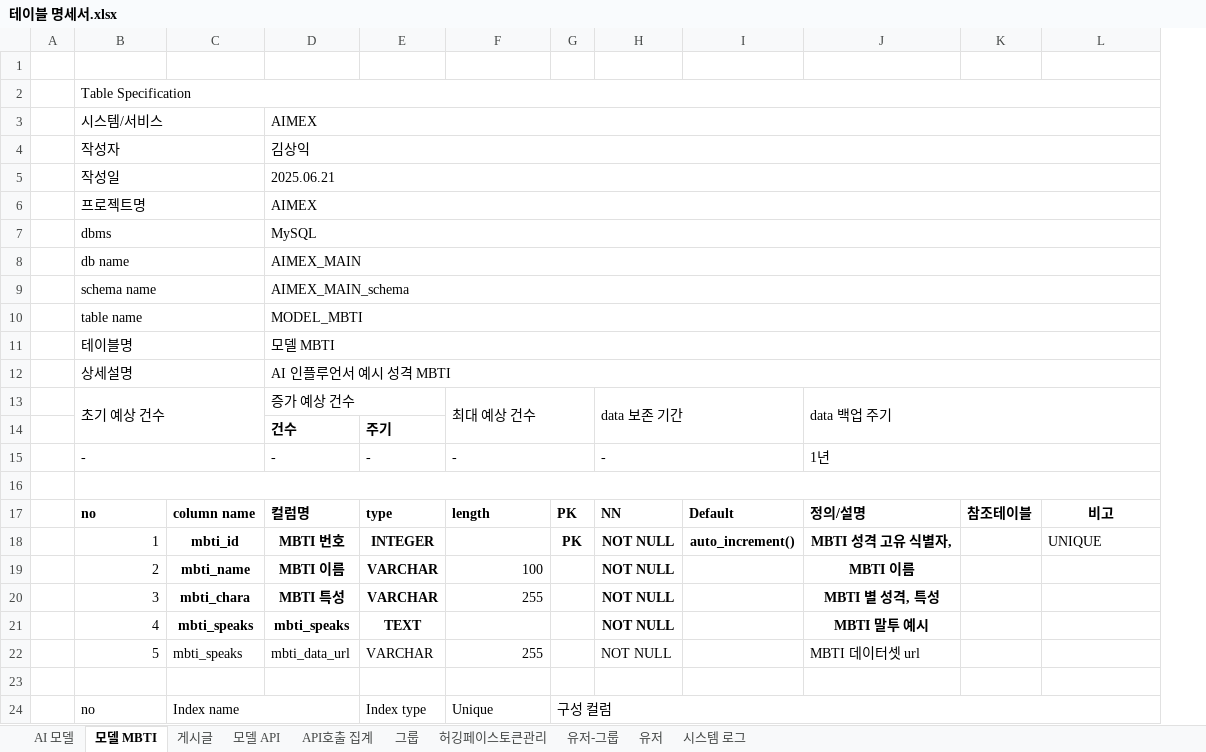
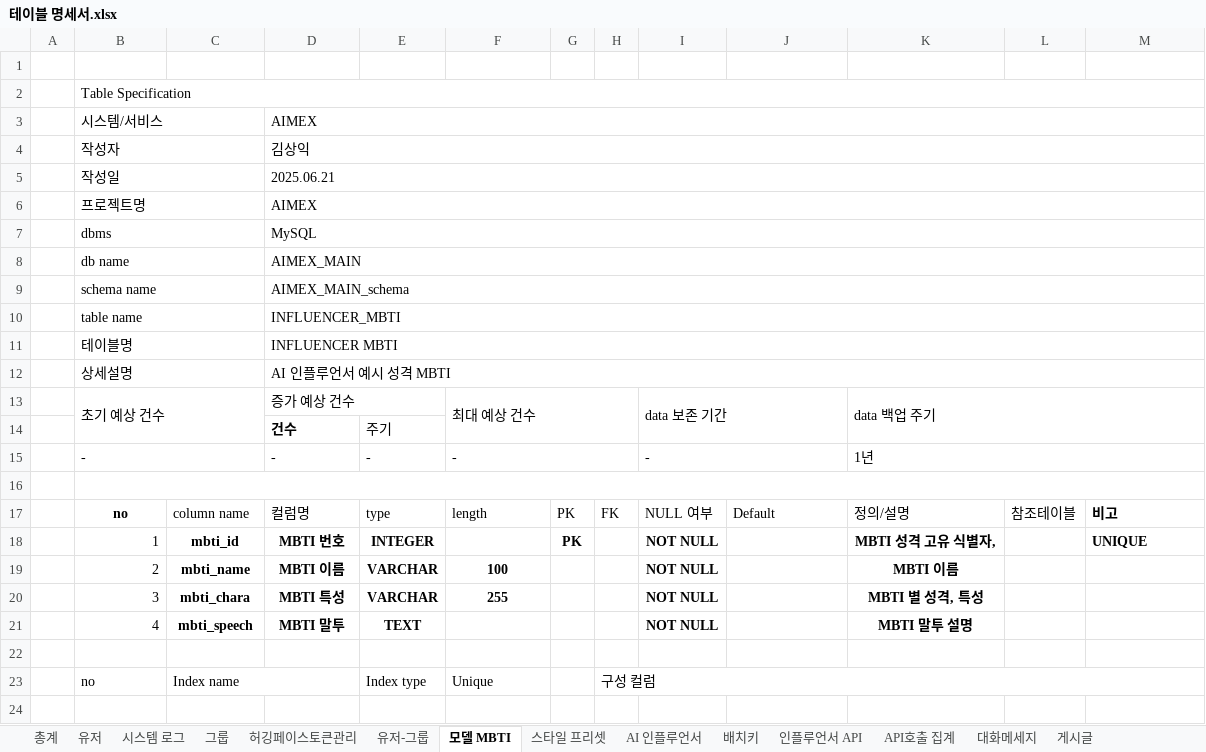
Before and after one commit to SKNETWORKS-FAMILY-AICAMP/SKN11-FINAL-4Team, an Excel workbook: DB/documents/테이블 명세서.xlsx, sheet 모델 MBTI, drawn as a sheet; values as stored, in another font and other column widths than the file's, no borders; removed rows and columns are numbered as before the commit, all else as after; the diff names each change by its address in the sheet, - before the commit and + after, or states it on an @@ line.

```diff
--- a/DB/documents/테이블 명세서.xlsx (sheet 모델 MBTI)
+++ b/DB/documents/테이블 명세서.xlsx (sheet 모델 MBTI)
-sheet tab: AI 모델
+sheet tab: 총계
-sheet tab: 모델 API
+sheet tab: 스타일 프리셋
+sheet tab: AI 인플루언서
+sheet tab: 배치키
+sheet tab: 인플루언서 API
+sheet tab: 대화메세지
@@ sheet tab order changed: 총계 | 유저 | 시스템 로그 | 그룹 | 허깅페이스토큰관리 | 유저-그룹 | 모델 MBTI | 스타일 프리셋 | AI 인플루언서 | 배치키 | 인플루언서 API | API호출 집계 | 대화메세지 | 게시글 @@
+column H, rows 17-23: FK |  |  |  |  |  | 구성 컬럼
-D10: MODEL_MBTI
+D10: INFLUENCER_MBTI
-D11: 모델 MBTI
+D11: INFLUENCER MBTI
-E14 bold: on
+E14 bold: off
-B17 alignment: left
+B17 alignment: center
-C17:G17 bold: on
+C17:G17 bold: off
-I17: NN
+I17: NULL 여부
-I17:L17 bold: on
+I17:L17 bold: off
-M17 alignment: center
+M17 alignment: left
-J18: auto_increment()
+J18: (empty)
-M18 bold: off
+M18 bold: on
@@ F19:F20 bold: off → on, alignment: right → center @@
-C21: mbti_speaks
+C21: mbti_speech
-D21: mbti_speaks
+D21: MBTI 말투
-K21: MBTI 말투 예시
+K21: MBTI 말투 설명
-row 22:  | 5 | mbti_speaks | mbti_data_url | VARCHAR | 255 |  | NOT NULL |  | MBTI 데이터셋 url
-G23: 구성 컬럼
+G23: (empty)
-G24:L24 merged
```
Also changed, not shown: sheet 총계, sheet 게시글, sheet 시스템 로그, sheet API호출 집계, sheet 그룹, sheet 허깅페이스토큰관리, 2 more sheets, DB/documents/데이터베이스 제약조건 명세서.xlsx, 22 other files.
